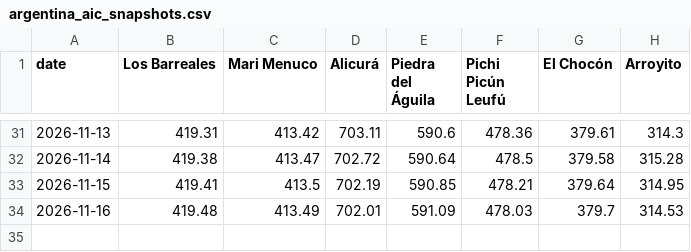
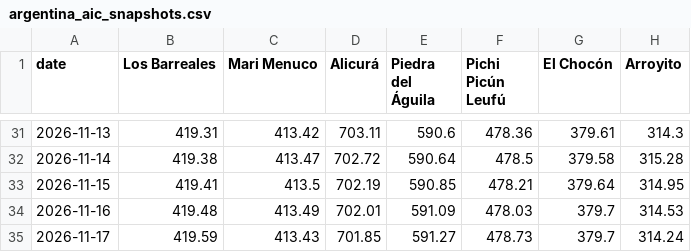
Before and after one commit to thomasdalton9/Energy-public, a CSV file: south_america/argentina_aic_snapshots.csv, drawn as a sheet; only a part is shown, gaps mark what is left out.

```diff
--- a/south_america/argentina_aic_snapshots.csv
+++ b/south_america/argentina_aic_snapshots.csv
@@ -34 +34,2 @@ date,Los Barreales,Mari Menuco,Alicurá,Piedra del Águila,Pichi Picún Leufú,E
 2026-11-16,419.48,413.49,702.01,591.09,478.03,379.7,314.53
+2026-11-17,419.59,413.43,701.85,591.27,478.73,379.7,314.24
```
